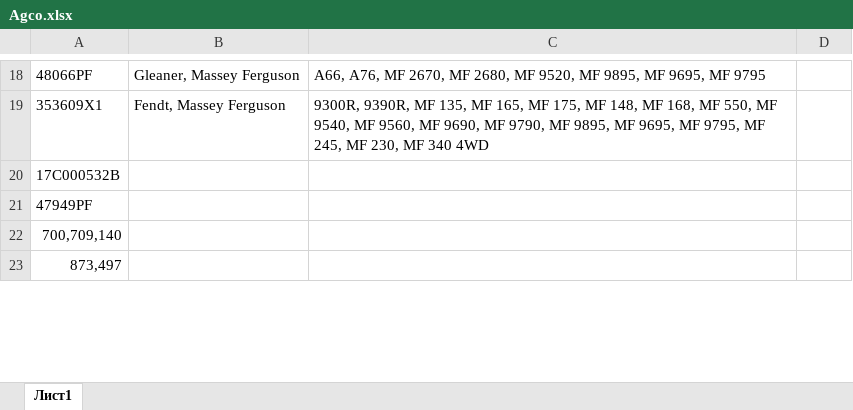
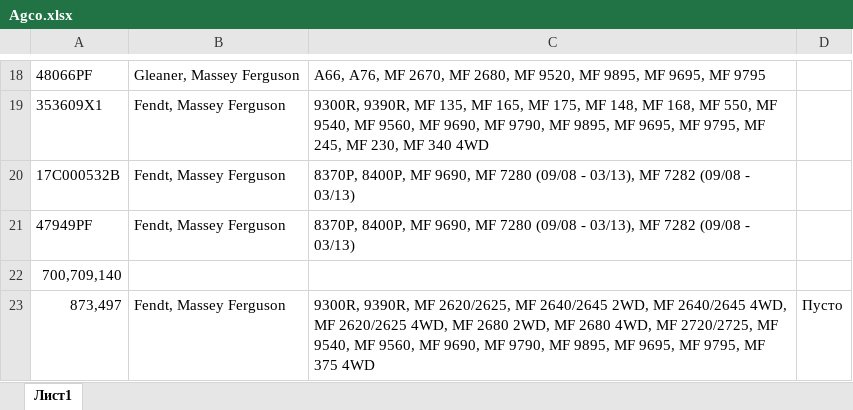
Before and after one commit to SergeiMukha/agco-autoparts-parser, an Excel workbook: Agco.xlsx, sheet Лист1, drawn as a sheet; only a part is shown, gaps mark what is left out; values as stored, in another font and other column widths than the file's, no borders; the diff covers the shown part only; the diff names each change by its address in the sheet, - before the commit and + after, or states it on an @@ line.

```diff
--- a/Agco.xlsx (sheet Лист1)
+++ b/Agco.xlsx (sheet Лист1)
-B20:B21: (empty)
+B20:B21: Fendt, Massey Ferguson
-C20:C21: (empty)
+C20:C21: 8370P, 8400P, MF 9690, MF 7280 (09/08 - 03/13), MF 7282 (09/08 - 03/13)
-B23: (empty)
+B23: Fendt, Massey Ferguson
-C23: (empty)
+C23: 9300R, 9390R, MF 2620/2625, MF 2640/2645 2WD, MF 2640/2645 4WD, MF 2620/2625 4WD, MF 2680 2WD, MF 2680 4WD, MF 2720/2725, MF 9540, MF 9560, MF 9690, MF 9790, MF 9895, MF 9695, MF 9795, MF 375 4WD
-D23: (empty)
+D23: Пусто
```
Also changed, not shown: 11 edited cells elsewhere in this sheet, 9 other files.
